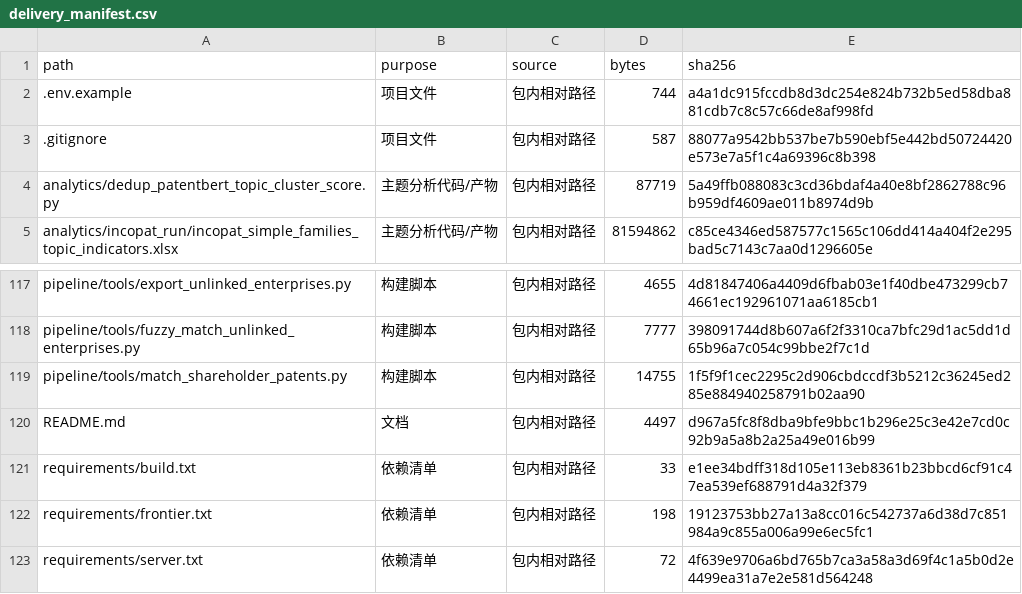
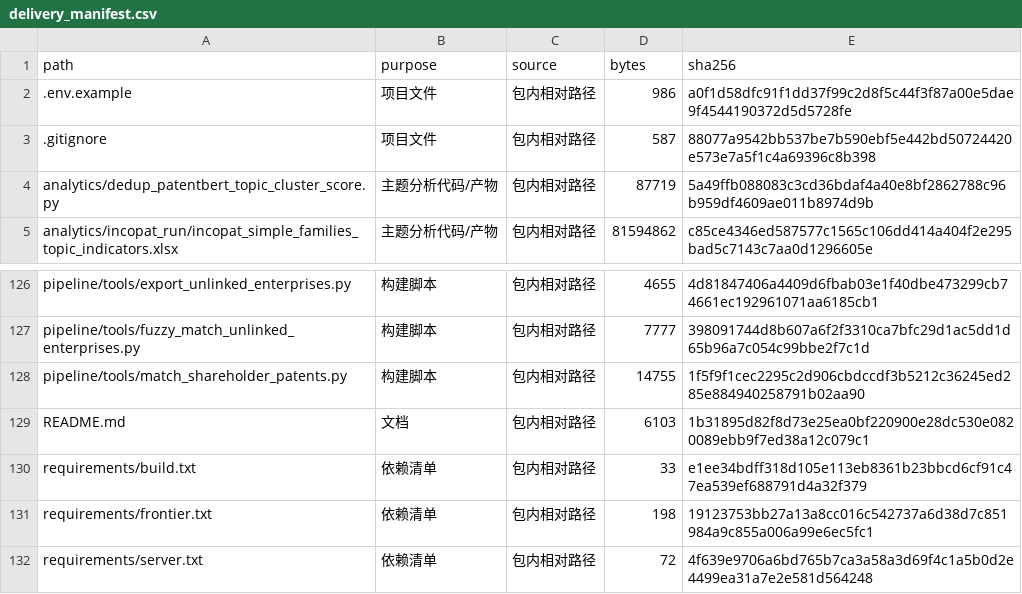
Before and after one commit to zllearn/fastapi, a CSV file: manifest/delivery_manifest.csv, drawn as a sheet; only a part is shown, gaps mark what is left out; the diff covers the shown part only.

```diff
--- a/manifest/delivery_manifest.csv
+++ b/manifest/delivery_manifest.csv
@@ -1,3 +1,3 @@
 path,purpose,source,bytes,sha256
-.env.example,项目文件,包内相对路径,744,a4a1dc915fccdb8d3dc254e824b732b5ed58dba881cdb7c8c57c66de8af998fd
+.env.example,项目文件,包内相对路径,986,a0f1d58dfc91f1dd37f99c2d8f5c44f3f87a00e5dae9f4544190372d5d5728fe
 .gitignore,项目文件,包内相对路径,587,88077a9542bb537be7b590ebf5e442bd50724420e573e7a5f1c4a69396c8b398
@@ -119,3 +128,3 @@ pipeline/tools/fuzzy_match_unlinked_enterprises.py,构建脚本,包内相对路
 pipeline/tools/match_shareholder_patents.py,构建脚本,包内相对路径,14755,1f5f9f1cec2295c2d906cbdccdf3b5212c36245ed285e884940258791b02aa90
-README.md,文档,包内相对路径,4497,d967a5fc8f8dba9bfe9bbc1b296e25c3e42e7cd0c92b9a5a8b2a25a49e016b99
+README.md,文档,包内相对路径,6103,1b31895d82f8d73e25ea0bf220900e28dc530e0820089ebb9f7ed38a12c079c1
 requirements/build.txt,依赖清单,包内相对路径,33,e1ee34bdff318d105e113eb8361b23bbcd6cf91c47ea539ef688791d4a32f379
```
Also changed, not shown: 10 added rows and 10 edited cells elsewhere in this file, 18 other files.
